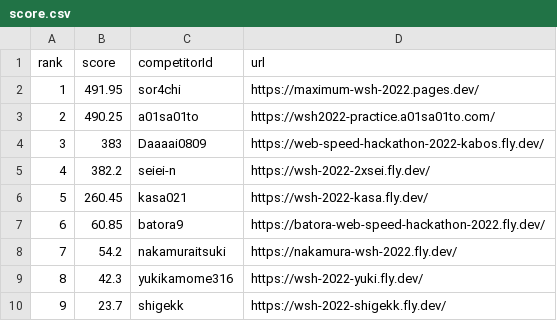
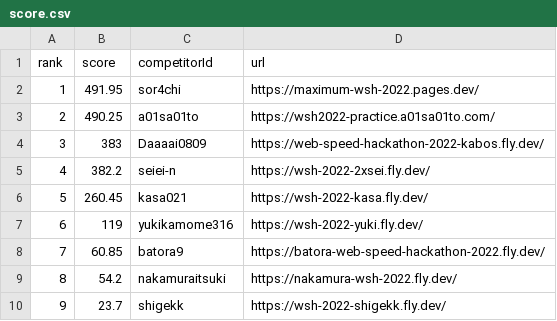
Before and after one commit to saitamau-maximum/web-speed-hackathon-2022-scoring-tool-for-2025, a CSV file: score.csv, drawn as a sheet; removed rows and columns are numbered as before the commit, all else as after; the diff names each change by its address in the sheet, - before the commit and + after, or states it on an @@ line.

```diff
--- a/score.csv
+++ b/score.csv
+row 7: 6 | 119 | yukikamome316 | https://wsh-2022-yuki.fly.dev/
@@ column A (rank) renumbered between rows 8 and 9 @@
-row 9: 8 | 42.3 | yukikamome316 | https://wsh-2022-yuki.fly.dev/
```
Also changed, not shown: log.csv, 1 other file.
